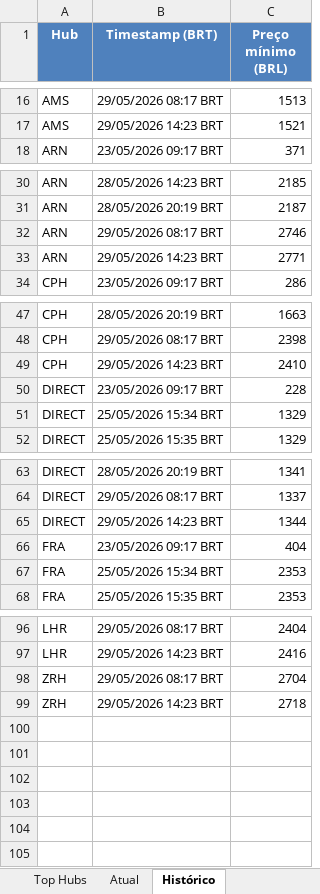
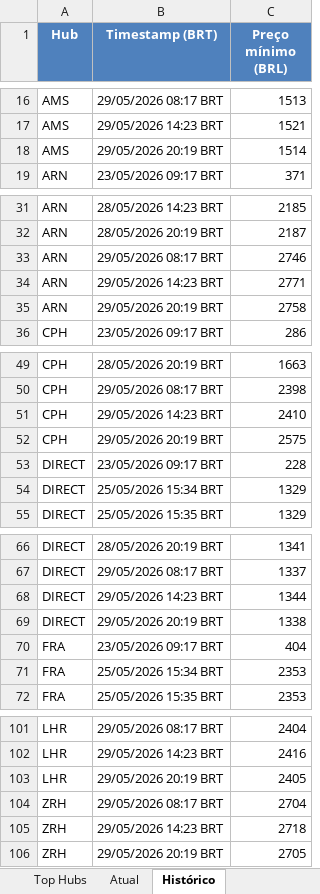
Before and after one commit to VoxJurTech/flight-monitor-dub-kef, an Excel workbook: docs/flights.xlsx, sheet Histórico, drawn as a sheet; only a part is shown, gaps mark what is left out; values as stored, in another font and other column widths than the file's, no borders; the diff covers the shown part only; the diff names each change by its address in the sheet, - before the commit and + after, or states it on an @@ line.

```diff
--- a/docs/flights.xlsx (sheet Histórico)
+++ b/docs/flights.xlsx (sheet Histórico)
+row 18: AMS | 29/05/2026 20:19 BRT | 1514
+row 35: ARN | 29/05/2026 20:19 BRT | 2758
+row 52: CPH | 29/05/2026 20:19 BRT | 2575
+row 69: DIRECT | 29/05/2026 20:19 BRT | 1338
+row 103: LHR | 29/05/2026 20:19 BRT | 2405
+row 106: ZRH | 29/05/2026 20:19 BRT | 2705
```
Also changed, not shown: 1 added row elsewhere in this sheet, sheet Atual, sheet Top Hubs, 2 other files.
